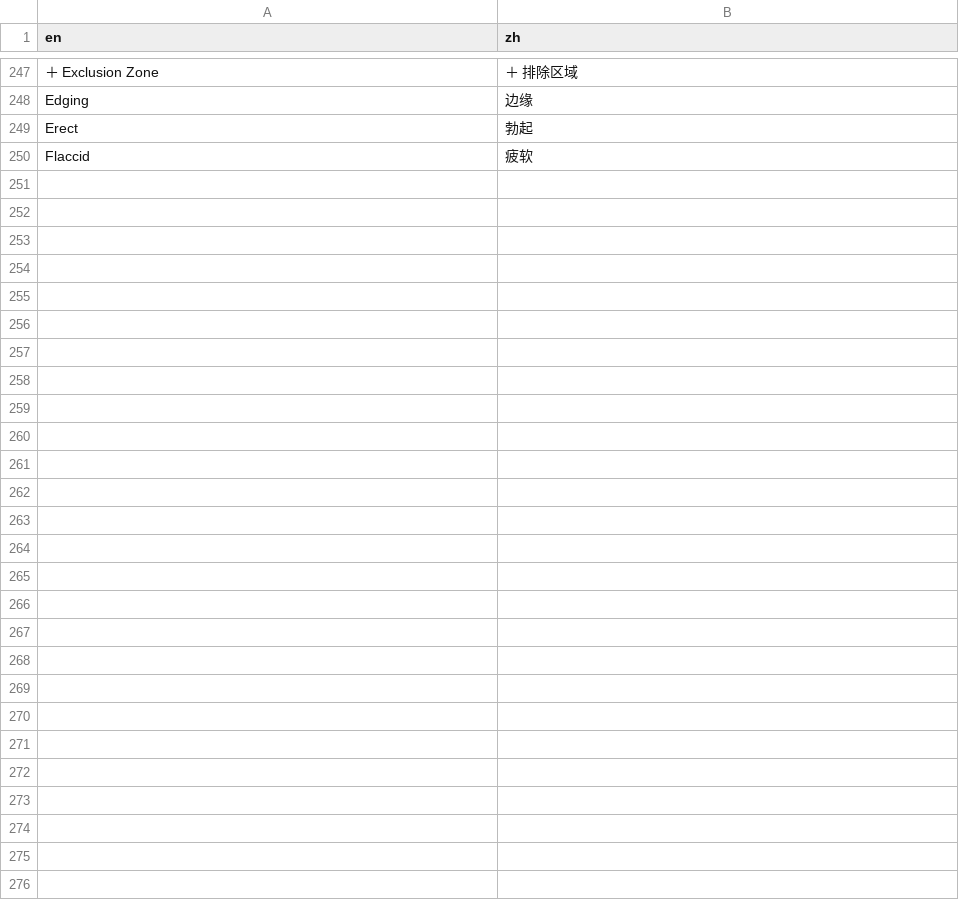
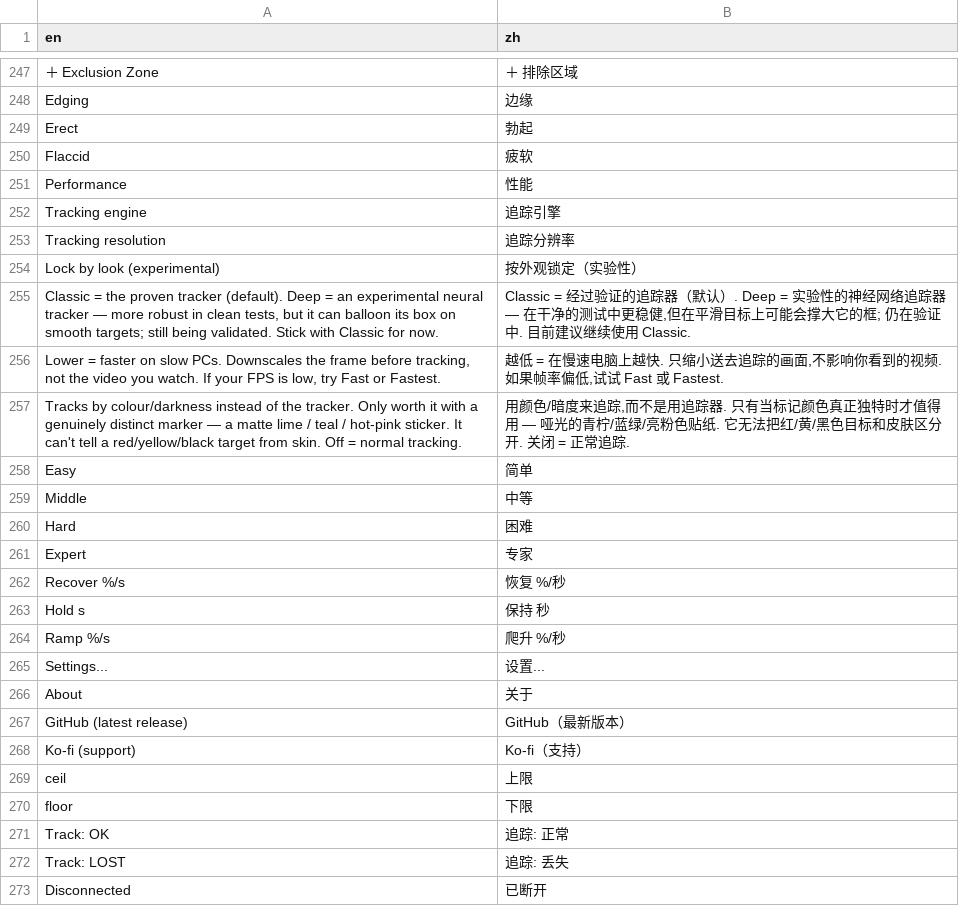
Before and after one commit to blucrew/VisualStimEdger, a TSV file: i18n/vse_ui_strings_zh.tsv, drawn as a sheet; only a part is shown, gaps mark what is left out; the diff covers the shown part only.

```diff
--- a/i18n/vse_ui_strings_zh.tsv
+++ b/i18n/vse_ui_strings_zh.tsv
@@ -250 +250,24 @@ Erect	勃起
 Flaccid	疲软
+Performance	性能
+Tracking engine	追踪引擎
+Tracking resolution	追踪分辨率
+Lock by look (experimental)	按外观锁定（实验性）
+Classic = the proven tracker (default). Deep = an experimental neural tracker — more robust in clean tests, but it can balloon its box on smooth targets; still being validated. Stick with Classic for now.	Classic = 经过验证的追踪器（默认）. Deep = 实验性的神经网络追踪器 — 在干净的测试中更稳健,但在平滑目标上可能会撑大它的框; 仍在验证中. 目前建议继续使用 Classic.
+Lower = faster on slow PCs. Downscales the frame before tracking, not the video you watch. If your FPS is low, try Fast or Fastest.	越低 = 在慢速电脑上越快. 只缩小送去追踪的画面,不影响你看到的视频. 如果帧率偏低,试试 Fast 或 Fastest.
+Tracks by colour/darkness instead of the tracker. Only worth it with a genuinely distinct marker — a matte lime / teal / hot-pink sticker. It can't tell a red/yellow/black target from skin. Off = normal tracking.	用颜色/暗度来追踪,而不是用追踪器. 只有当标记颜色真正独特时才值得用 — 哑光的青柠/蓝绿/亮粉色贴纸. 它无法把红/黄/黑色目标和皮肤区分开. 关闭 = 正常追踪.
+Easy	简单
+Middle	中等
+Hard	困难
+Expert	专家
+Recover %/s	恢复 %/秒
+Hold s	保持 秒
+Ramp %/s	爬升 %/秒
+Settings...	设置...
+About	关于
+GitHub (latest release)	GitHub（最新版本）
+Ko-fi (support)	Ko-fi（支持）
+ceil	上限
+floor	下限
+Track: OK	追踪: 正常
+Track: LOST	追踪: 丢失
+Disconnected	已断开
```
Also changed, not shown: 5 edited cells elsewhere in this file, 2 other files.
